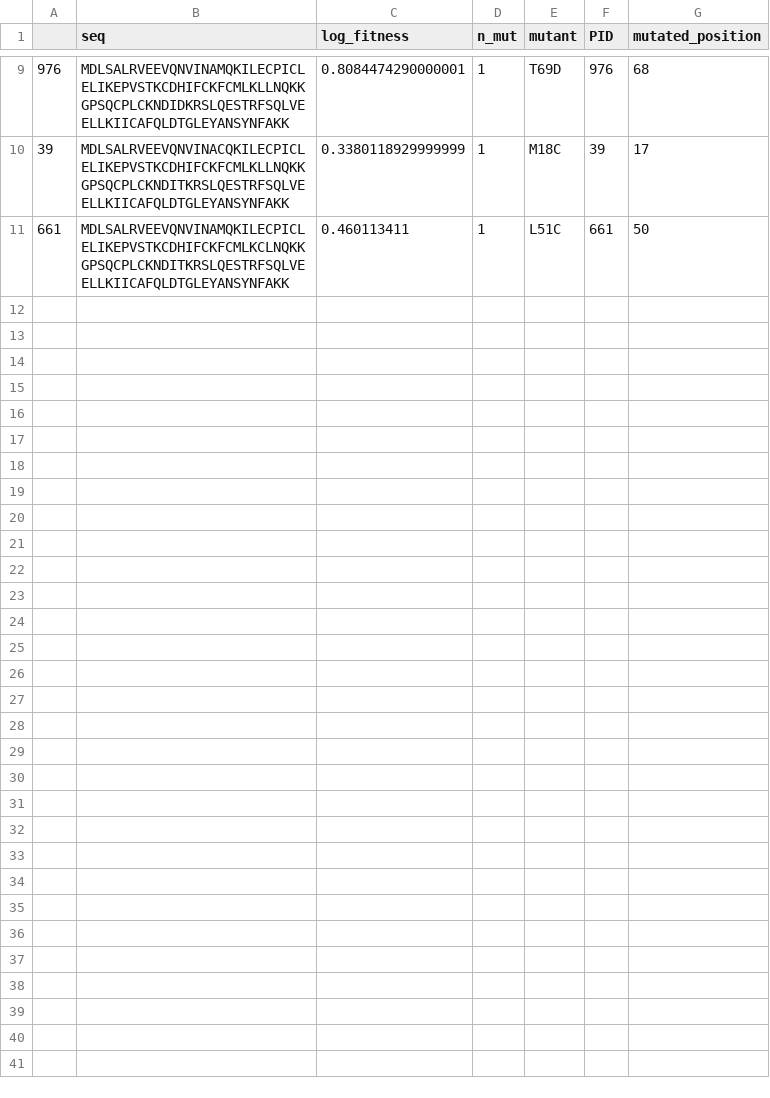
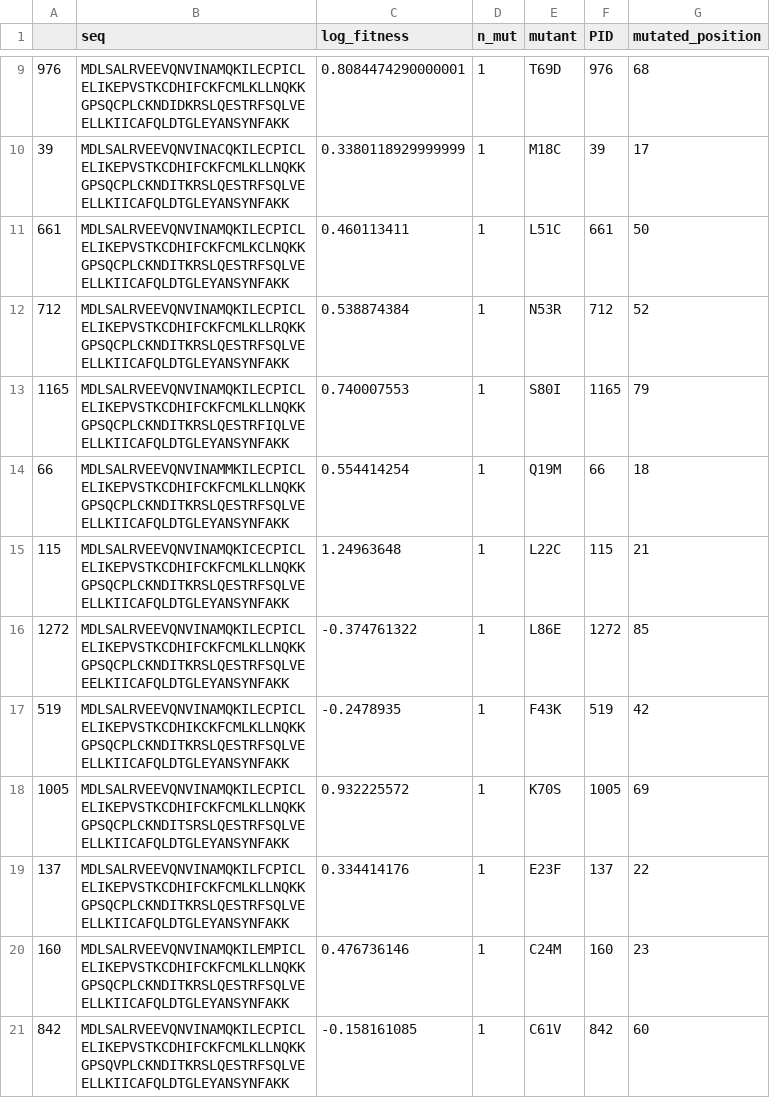
Before and after one commit to Sqingshannon/Fine-tune_plm, a CSV file: data/BRCA1_HUMAN_Fields2015-e3/train_1.csv, drawn as a sheet; only a part is shown, gaps mark what is left out; the diff names each change by its address in the sheet, - before the commit and + after, or states it on an @@ line.

```diff
--- a/data/BRCA1_HUMAN_Fields2015-e3/train_1.csv
+++ b/data/BRCA1_HUMAN_Fields2015-e3/train_1.csv
+row 12: 712 | MDLSALRVEEVQNVINAMQKILECPICLELIKEPVSTKCDHIFCKFCMLKLLRQKKGPSQCPLCKNDITKRSLQESTRFSQLVEELLKIICAFQLDTGLEYANSYNFAKK | 0.538874384 | 1 | N53R | 712 | 52
+row 13: 1165 | MDLSALRVEEVQNVINAMQKILECPICLELIKEPVSTKCDHIFCKFCMLKLLNQKKGPSQCPLCKNDITKRSLQESTRFIQLVEELLKIICAFQLDTGLEYANSYNFAKK | 0.740007553 | 1 | S80I | 1165 | 79
+row 14: 66 | MDLSALRVEEVQNVINAMMKILECPICLELIKEPVSTKCDHIFCKFCMLKLLNQKKGPSQCPLCKNDITKRSLQESTRFSQLVEELLKIICAFQLDTGLEYANSYNFAKK | 0.554414254 | 1 | Q19M | 66 | 18
+row 15: 115 | MDLSALRVEEVQNVINAMQKICECPICLELIKEPVSTKCDHIFCKFCMLKLLNQKKGPSQCPLCKNDITKRSLQESTRFSQLVEELLKIICAFQLDTGLEYANSYNFAKK | 1.24963648 | 1 | L22C | 115 | 21
+row 16: 1272 | MDLSALRVEEVQNVINAMQKILECPICLELIKEPVSTKCDHIFCKFCMLKLLNQKKGPSQCPLCKNDITKRSLQESTRFSQLVEEELKIICAFQLDTGLEYANSYNFAKK | -0.374761322 | 1 | L86E | 1272 | 85
+row 17: 519 | MDLSALRVEEVQNVINAMQKILECPICLELIKEPVSTKCDHIKCKFCMLKLLNQKKGPSQCPLCKNDITKRSLQESTRFSQLVEELLKIICAFQLDTGLEYANSYNFAKK | -0.2478935 | 1 | F43K | 519 | 42
+row 18: 1005 | MDLSALRVEEVQNVINAMQKILECPICLELIKEPVSTKCDHIFCKFCMLKLLNQKKGPSQCPLCKNDITSRSLQESTRFSQLVEELLKIICAFQLDTGLEYANSYNFAKK | 0.932225572 | 1 | K70S | 1005 | 69
+row 19: 137 | MDLSALRVEEVQNVINAMQKILFCPICLELIKEPVSTKCDHIFCKFCMLKLLNQKKGPSQCPLCKNDITKRSLQESTRFSQLVEELLKIICAFQLDTGLEYANSYNFAKK | 0.334414176 | 1 | E23F | 137 | 22
+row 20: 160 | MDLSALRVEEVQNVINAMQKILEMPICLELIKEPVSTKCDHIFCKFCMLKLLNQKKGPSQCPLCKNDITKRSLQESTRFSQLVEELLKIICAFQLDTGLEYANSYNFAKK | 0.476736146 | 1 | C24M | 160 | 23
+row 21: 842 | MDLSALRVEEVQNVINAMQKILECPICLELIKEPVSTKCDHIFCKFCMLKLLNQKKGPSQVPLCKNDITKRSLQESTRFSQLVEELLKIICAFQLDTGLEYANSYNFAKK | -0.158161085 | 1 | C61V | 842 | 60
```
Also changed, not shown: data/BRCA1_HUMAN_Fields2015-e3/train_2.csv, data/BRCA1_HUMAN_Fields2015-e3/train_3.csv, 18 other files.
